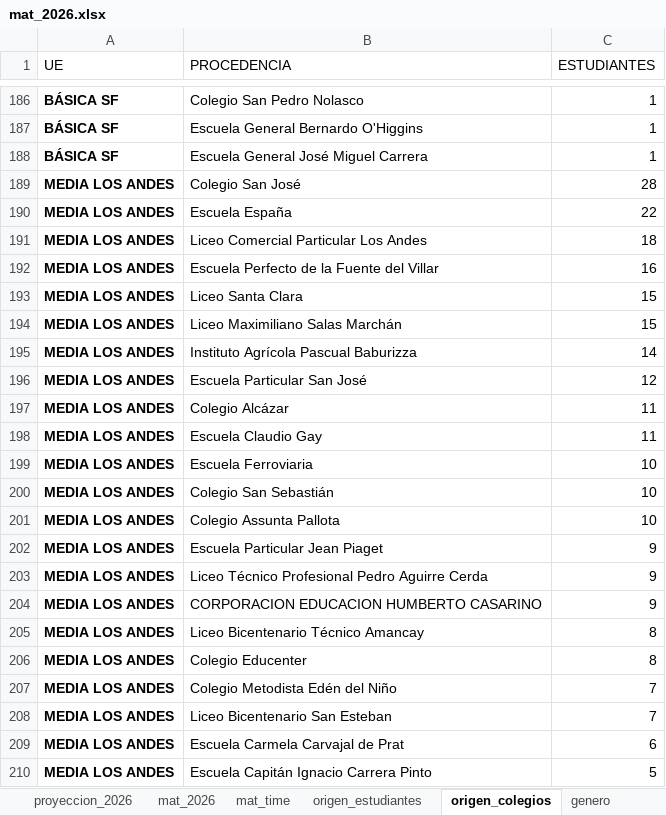
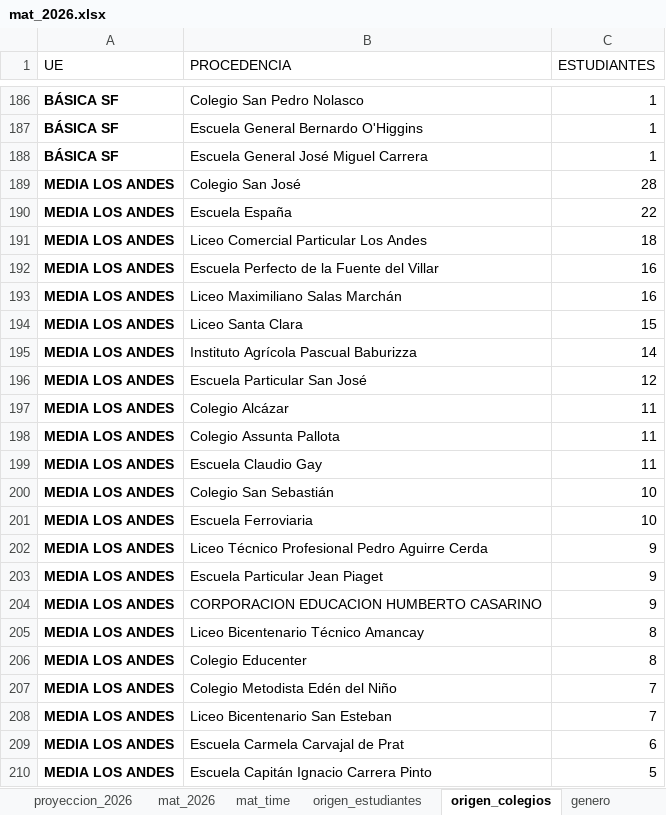
Before and after one commit to cjsepulveda/Proyect_multi_page, an Excel workbook: src/pages/data/mat_2026.xlsx, sheet origen_colegios, drawn as a sheet; only a part is shown, gaps mark what is left out; values as stored, in another font and other column widths than the file's, no borders; removed rows and columns are numbered as before the commit, all else as after; the diff names each change by its address in the sheet, - before the commit and + after, or states it on an @@ line.

```diff
--- a/src/pages/data/mat_2026.xlsx (sheet origen_colegios)
+++ b/src/pages/data/mat_2026.xlsx (sheet origen_colegios)
+row 193: MEDIA LOS ANDES | Liceo Maximiliano Salas Marchán | 16
-row 194: MEDIA LOS ANDES | Liceo Maximiliano Salas Marchán | 15
+row 198: MEDIA LOS ANDES | Colegio Assunta Pallota | 11
-B202 (PROCEDENCIA): Colegio Assunta Pallota
+B202 (PROCEDENCIA): Liceo Técnico Profesional Pedro Aguirre Cerda
-C202 (ESTUDIANTES): 10
+C202 (ESTUDIANTES): 9
-row 203: MEDIA LOS ANDES | Liceo Técnico Profesional Pedro Aguirre Cerda | 9
```
Also changed, not shown: sheet mat_2026, sheet mat_time, sheet com_est, sheet origen_estudiantes, sheet genero.
